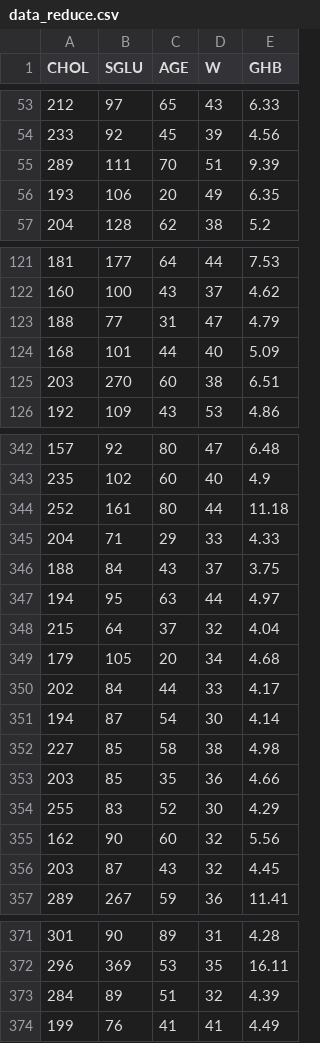
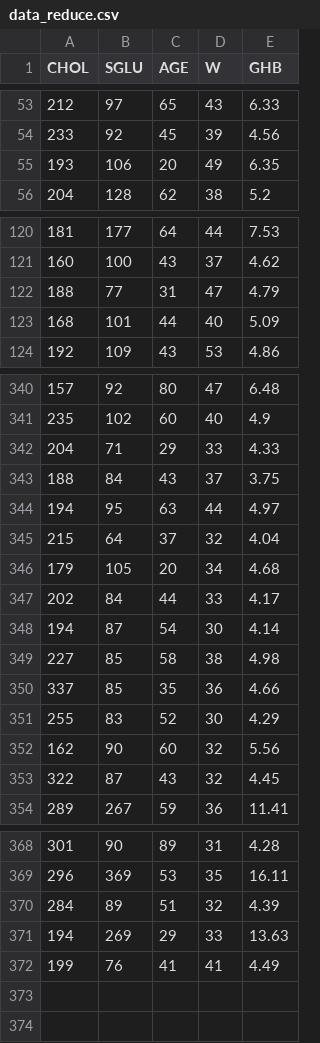
Before and after one commit to AnaMarijaB/ComputationalStatistics_Project, a CSV file: Data/data_reduce.csv, drawn as a sheet; only a part is shown, gaps mark what is left out; the diff covers the shown part only.

```diff
--- a/Data/data_reduce.csv
+++ b/Data/data_reduce.csv
@@ -54,3 +54,2 @@
 233,92,45,39,4.56
-289,111,70,51,9.39
 193,106,20,49,6.35
@@ -124,3 +123,2 @@
 168,101,44,40,5.09
-203,270,60,38,6.51
 192,109,43,53,4.86
@@ -343,3 +341,2 @@
 235,102,60,40,4.9
-252,161,80,44,11.18
 204,71,29,33,4.33
@@ -352,6 +349,6 @@
 227,85,58,38,4.98
-203,85,35,36,4.66
+337,85,35,36,4.66
 255,83,52,30,4.29
 162,90,60,32,5.56
-203,87,43,32,4.45
+322,87,43,32,4.45
 289,267,59,36,11.41
@@ -373,2 +370,3 @@
 284,89,51,32,4.39
+194,269,29,33,13.63
 199,76,41,41,4.49
```
Also changed, not shown: 8 edited cells elsewhere in this file, 19 other files.
